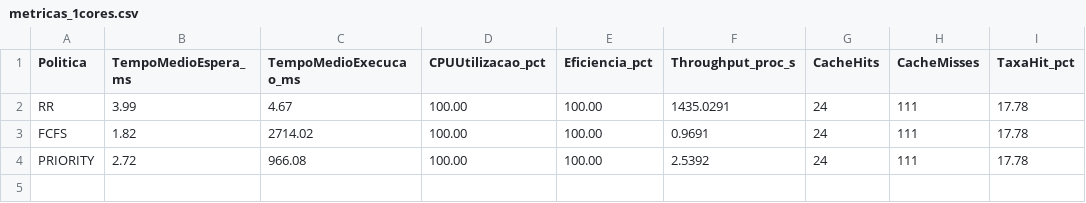
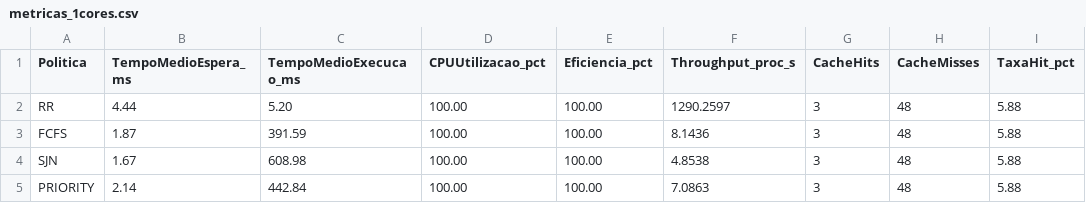
Before and after one commit to PedroAugusto08/SO-SimuladorVonNeumann, a CSV file: dados_graficos/csv/metricas_1cores.csv, drawn as a sheet.

```diff
--- a/dados_graficos/csv/metricas_1cores.csv
+++ b/dados_graficos/csv/metricas_1cores.csv
@@ -1,4 +1,5 @@
 Politica,TempoMedioEspera_ms,TempoMedioExecucao_ms,CPUUtilizacao_pct,Eficiencia_pct,Throughput_proc_s,CacheHits,CacheMisses,TaxaHit_pct
-RR,3.99,4.67,100.00,100.00,1435.0291,24,111,17.78
-FCFS,1.82,2714.02,100.00,100.00,0.9691,24,111,17.78
-PRIORITY,2.72,966.08,100.00,100.00,2.5392,24,111,17.78
+RR,4.44,5.20,100.00,100.00,1290.2597,3,48,5.88
+FCFS,1.87,391.59,100.00,100.00,8.1436,3,48,5.88
+SJN,1.67,608.98,100.00,100.00,4.8538,3,48,5.88
+PRIORITY,2.14,442.84,100.00,100.00,7.0863,3,48,5.88
```
Also changed, not shown: dados_graficos/csv/metricas_2cores.csv, dados_graficos/csv/metricas_4cores.csv, 51 other files.
